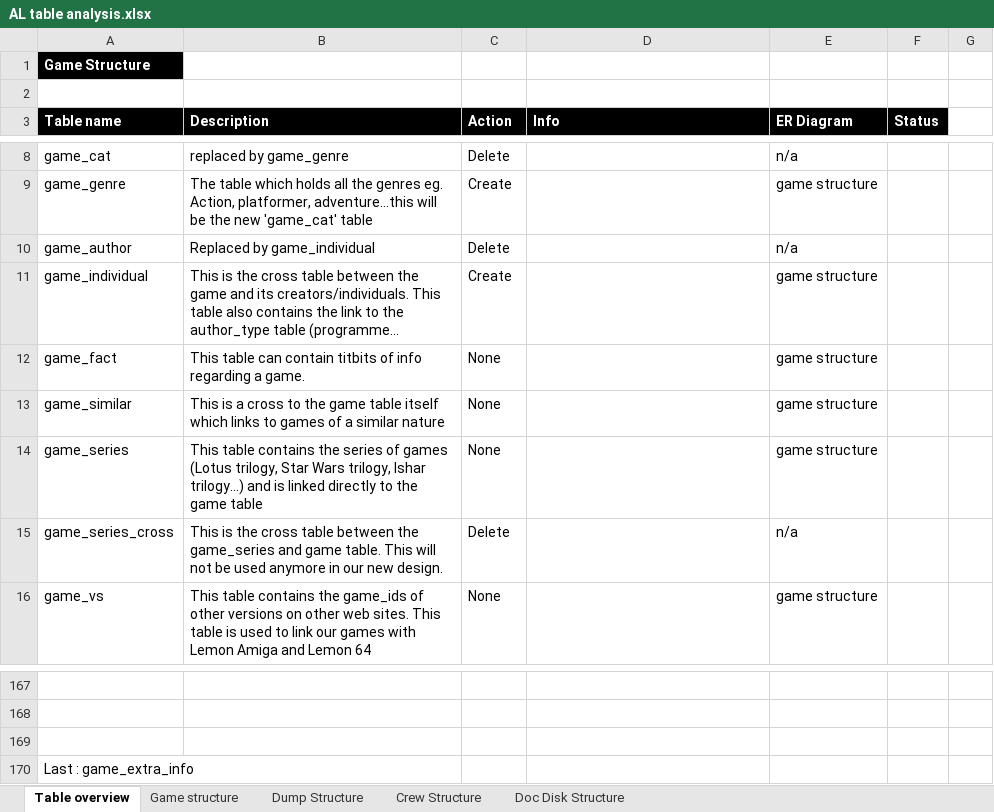
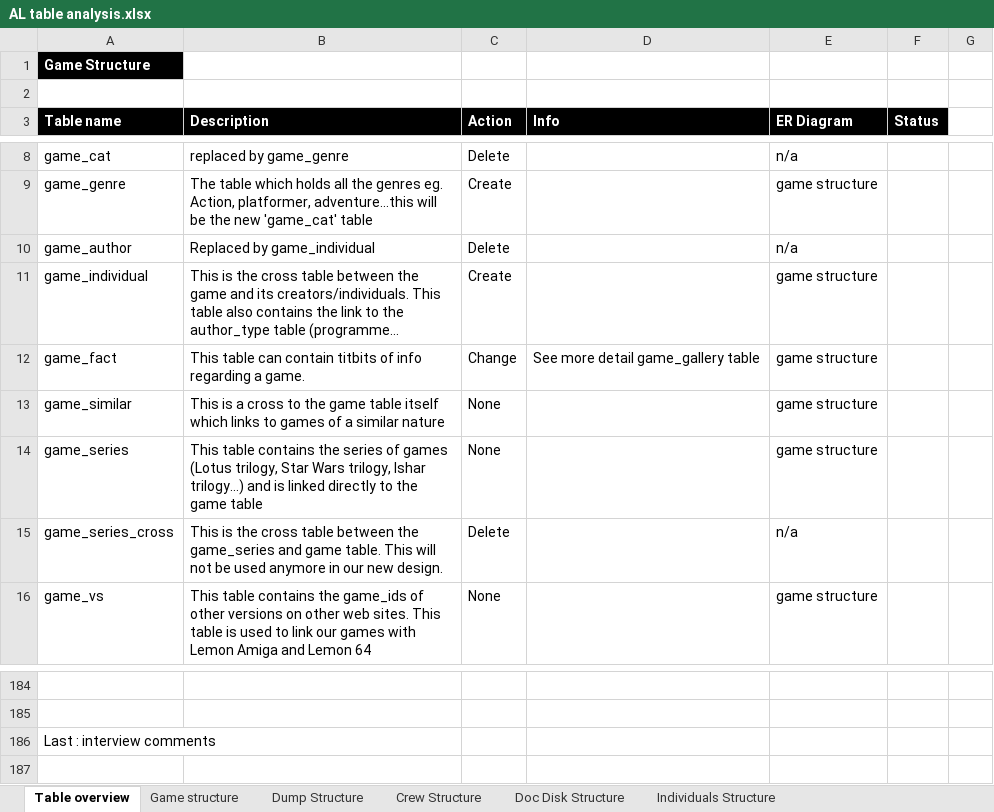
Before and after one commit to atari-legend/skins-and-docs, an Excel workbook: Technical documentation/AL table analysis.xlsx, sheet Table overview, drawn as a sheet; only a part is shown, gaps mark what is left out; long unchanged cells end in …; values as stored, in another font and other column widths than the file's, no borders; conditional formats not drawn; removed rows and columns are numbered as before the commit, all else as after; the diff covers the shown part only; the diff names each change by its address in the sheet, - before the commit and + after, or states it on an @@ line.

```diff
--- a/Technical documentation/AL table analysis.xlsx (sheet Table overview)
+++ b/Technical documentation/AL table analysis.xlsx (sheet Table overview)
+sheet tab: Individuals Structure
-C12 (Action): None
+C12 (Action): Change
-D12 (Info): (empty)
+D12 (Info): See more detail game_gallery table
-row 169: (empty)
-A186 (Table name): Last : game_extra_info
+A186 (Table name): Last : interview comments
```
Also changed, not shown: 17 added rows elsewhere in this sheet, charts or pictures.
